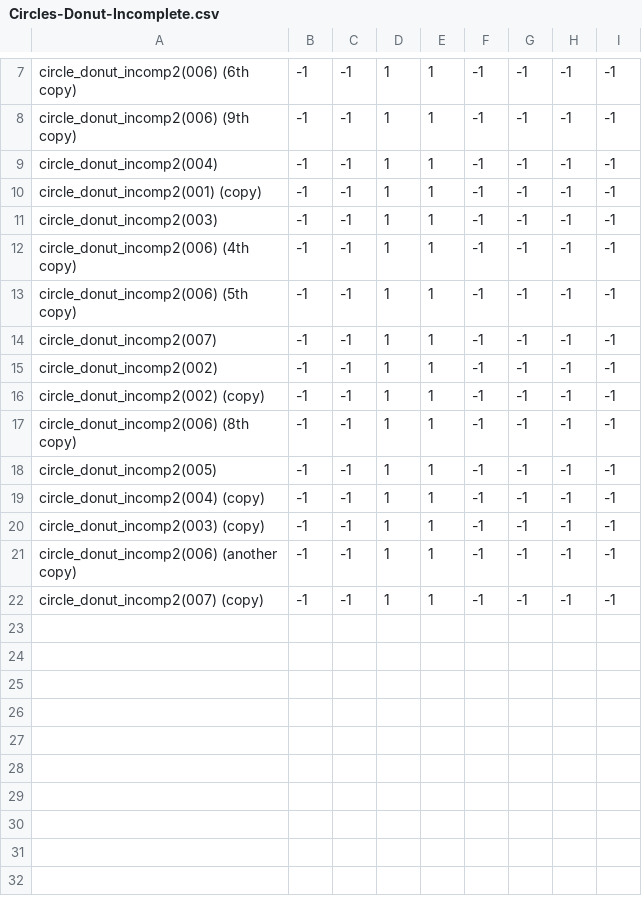
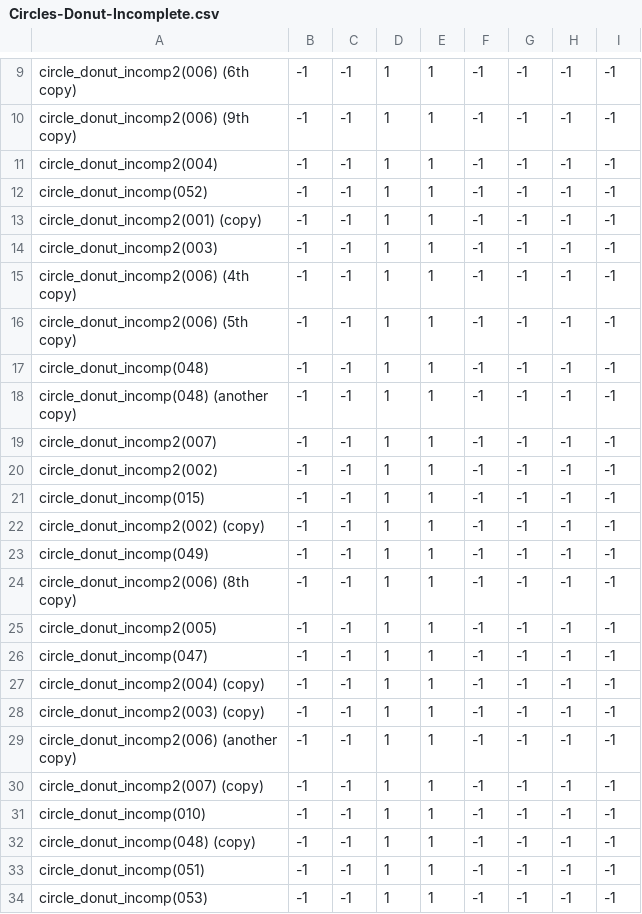
Before and after one commit to theunknowner/NN3-Donut, a CSV file: NN3-Donut/Training/Labels/Circles-Donut-Incomplete.csv, drawn as a sheet; only a part is shown, gaps mark what is left out; the diff covers the shown part only; the diff names each change by its address in the sheet, - before the commit and + after, or states it on an @@ line.

```diff
--- a/NN3-Donut/Training/Labels/Circles-Donut-Incomplete.csv
+++ b/NN3-Donut/Training/Labels/Circles-Donut-Incomplete.csv
+row 12: circle_donut_incomp(052) | -1 | -1 | 1 | 1 | -1 | -1 | -1 | -1
+row 17: circle_donut_incomp(048) | -1 | -1 | 1 | 1 | -1 | -1 | -1 | -1
+row 18: circle_donut_incomp(048) (another copy) | -1 | -1 | 1 | 1 | -1 | -1 | -1 | -1
+row 21: circle_donut_incomp(015) | -1 | -1 | 1 | 1 | -1 | -1 | -1 | -1
+row 23: circle_donut_incomp(049) | -1 | -1 | 1 | 1 | -1 | -1 | -1 | -1
+row 26: circle_donut_incomp(047) | -1 | -1 | 1 | 1 | -1 | -1 | -1 | -1
+row 31: circle_donut_incomp(010) | -1 | -1 | 1 | 1 | -1 | -1 | -1 | -1
+row 32: circle_donut_incomp(048) (copy) | -1 | -1 | 1 | 1 | -1 | -1 | -1 | -1
+row 33: circle_donut_incomp(051) | -1 | -1 | 1 | 1 | -1 | -1 | -1 | -1
+row 34: circle_donut_incomp(053) | -1 | -1 | 1 | 1 | -1 | -1 | -1 | -1
```
Also changed, not shown: 2 added rows elsewhere in this file, NN3-Donut/Training/Labels/Circles-Donut-Complete.csv, 17 other files.
